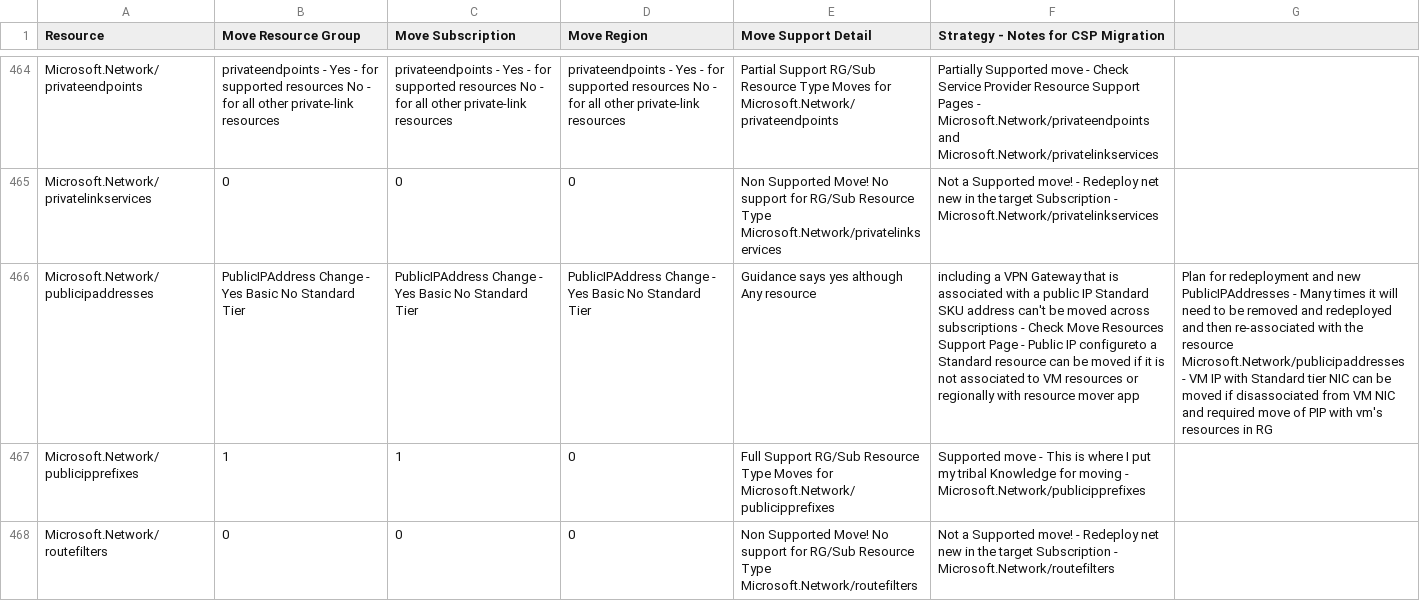
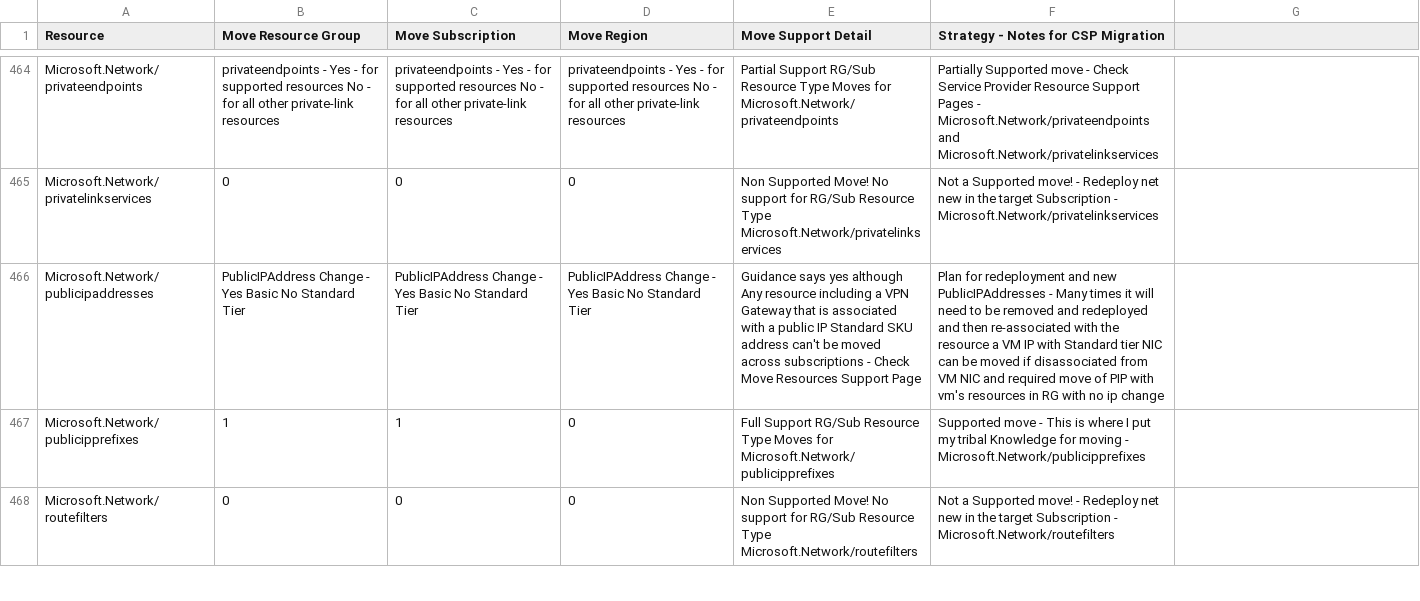
Before and after one commit to techwisejf/resource-capabilities-SCJF, a CSV file: CMST-FullMoveSupportMaster-Region.csv, drawn as a sheet; only a part is shown, gaps mark what is left out; the diff names each change by its address in the sheet, - before the commit and + after, or states it on an @@ line.

Commit message:
Update CMST-FullMoveSupportMaster-Region.csv
more shenanigans with line 466

```diff
--- a/CMST-FullMoveSupportMaster-Region.csv
+++ b/CMST-FullMoveSupportMaster-Region.csv
-E466 (Move Support Detail): …Any resource
+E466 (Move Support Detail): …Any resource including a VPN Gateway that is associated with a public IP Standard SKU address can't be moved across subscriptions - Check Move Resources Support Page
-F466: including a VPN Gateway that is associated with a public IP Standard SKU address can't be moved across subscriptions - Check Move Resources Support Page - Public IP configureto a Standard resource can be moved if it is not associated to VM resources or regionally with resource mover app
+F466: Plan for redeployment and new PublicIPAddresses - Many times it will need to be removed and redeployed and then re-associated with the resource a VM IP with Standard tier NIC can be moved if disassociated from VM NIC and required move of PIP with vm's resources in RG with no ip change
-G466: Plan for redeployment and new PublicIPAddresses - Many times it will need to be removed and redeployed and then re-associated with the resource Microsoft.Network/publicipaddresses - VM IP with Standard tier NIC can be moved if disassociated from VM NIC and required move of PIP with vm's resources in RG
+G466: (empty)
```
